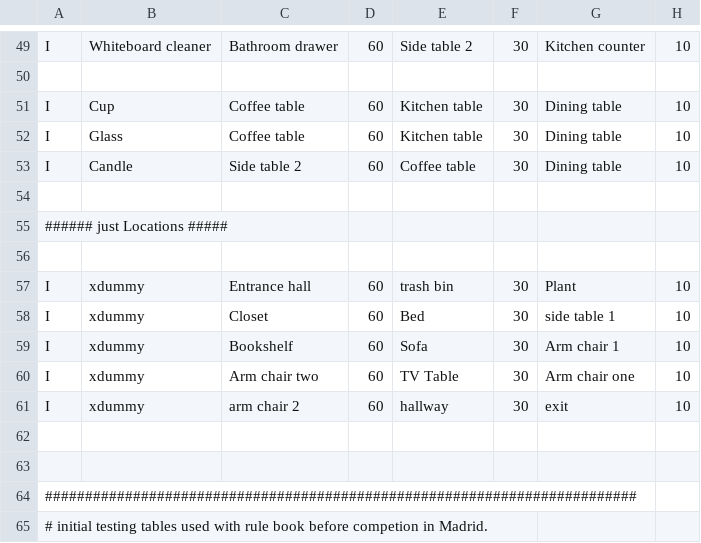
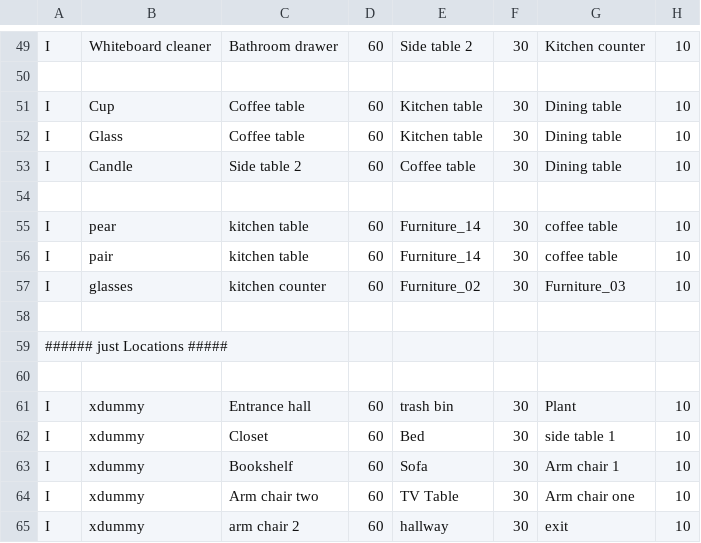
Before and after one commit to HeartsBRL/hearts_benchmarks, a CSV file: tbm3_granny_annies_comfort/data/TBM3_objects.csv, drawn as a sheet; only a part is shown, gaps mark what is left out; the shorter side is filled out with more unchanged rows.

```diff
--- a/tbm3_granny_annies_comfort/data/TBM3_objects.csv
+++ b/tbm3_granny_annies_comfort/data/TBM3_objects.csv
@@ -54,2 +54,6 @@ I,Candle,      Side table 2,60,       Coffee table,30,    Dining table,10
 
+I, pear,       kitchen table,60,      Furniture_14,30,  coffee table,10
+I, pair,       kitchen table,60,      Furniture_14,30,  coffee table,10
+I, glasses,    kitchen counter,60,    Furniture_02,30,  Furniture_03,10
+
 ###### just Locations  #####
```
Also changed, not shown: 3 other files.
